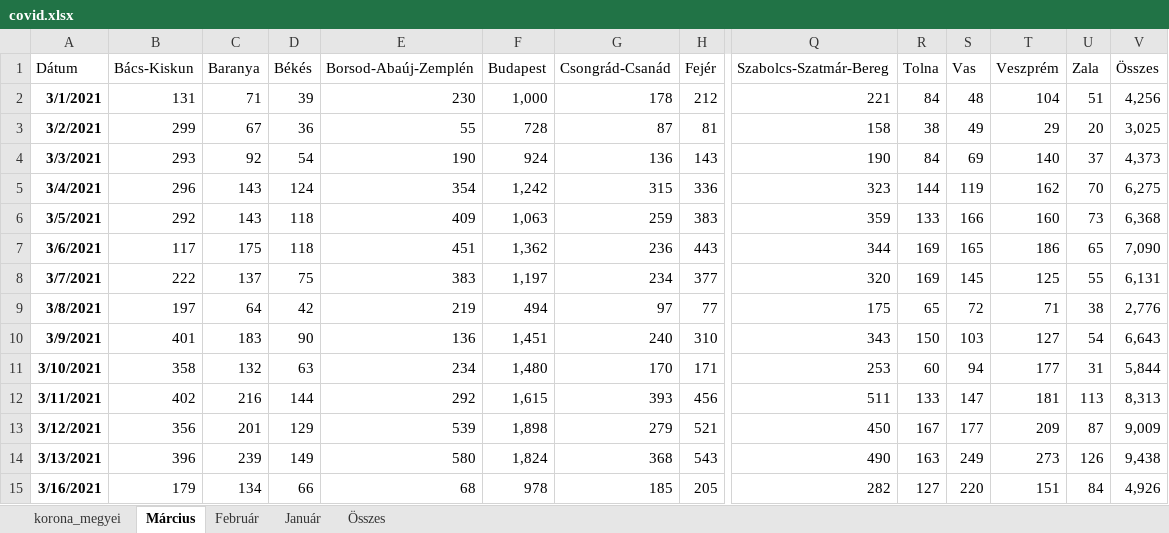
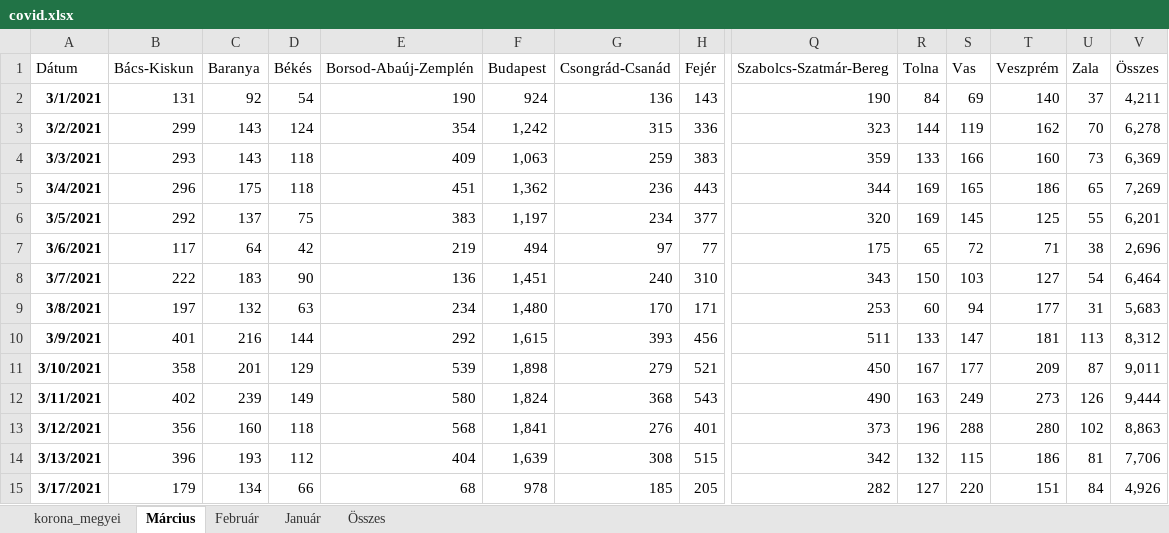
Before and after one commit to mollac/CoVid-19, an Excel workbook: covid.xlsx, sheet Március, drawn as a sheet; only a part is shown, gaps mark what is left out; values as stored, in another font and other column widths than the file's, no borders; charts and pictures and conditional formats and table styles not drawn; removed rows and columns are numbered as before the commit, all else as after; rows hold the shown columns only; the diff names each change by its address in the sheet, - before the commit and + after, or states it on an @@ line.

```diff
--- a/covid.xlsx (sheet Március)
+++ b/covid.xlsx (sheet Március)
-row 2: 3/1/2021 | 131 | 71 | 39 | 230 | 1,000 | 178 | 212 | 221 | 84 | 48 | 104 | 51 | 4,256
-row 3: 3/2/2021 | 299 | 67 | 36 | 55 | 728 | 87 | 81 | 158 | 38 | 49 | 29 | 20 | 3,025
-A2 (Dátum): 3/3/2021
+A2 (Dátum): 3/1/2021
-B2 (Bács-Kiskun): 293
+B2 (Bács-Kiskun): 131
-V2 (Összes): 4,373
+V2 (Összes): 4,211
-A3 (Dátum): 3/4/2021
+A3 (Dátum): 3/2/2021
-B3 (Bács-Kiskun): 296
+B3 (Bács-Kiskun): 299
-V3 (Összes): 6,275
+V3 (Összes): 6,278
-A4 (Dátum): 3/5/2021
+A4 (Dátum): 3/3/2021
-B4 (Bács-Kiskun): 292
+B4 (Bács-Kiskun): 293
-V4 (Összes): 6,368
+V4 (Összes): 6,369
-A5 (Dátum): 3/6/2021
+A5 (Dátum): 3/4/2021
-B5 (Bács-Kiskun): 117
+B5 (Bács-Kiskun): 296
-V5 (Összes): 7,090
+V5 (Összes): 7,269
-A6 (Dátum): 3/7/2021
+A6 (Dátum): 3/5/2021
-B6 (Bács-Kiskun): 222
+B6 (Bács-Kiskun): 292
-V6 (Összes): 6,131
+V6 (Összes): 6,201
-A7 (Dátum): 3/8/2021
+A7 (Dátum): 3/6/2021
-B7 (Bács-Kiskun): 197
+B7 (Bács-Kiskun): 117
-V7 (Összes): 2,776
+V7 (Összes): 2,696
-A8 (Dátum): 3/9/2021
+A8 (Dátum): 3/7/2021
-B8 (Bács-Kiskun): 401
+B8 (Bács-Kiskun): 222
-V8 (Összes): 6,643
+V8 (Összes): 6,464
-A9 (Dátum): 3/10/2021
+A9 (Dátum): 3/8/2021
-B9 (Bács-Kiskun): 358
+B9 (Bács-Kiskun): 197
-V9 (Összes): 5,844
+V9 (Összes): 5,683
-A10 (Dátum): 3/11/2021
+A10 (Dátum): 3/9/2021
-B10 (Bács-Kiskun): 402
+B10 (Bács-Kiskun): 401
-V10 (Összes): 8,313
+V10 (Összes): 8,312
-A11 (Dátum): 3/12/2021
+A11 (Dátum): 3/10/2021
-B11 (Bács-Kiskun): 356
+B11 (Bács-Kiskun): 358
-V11 (Összes): 9,009
+V11 (Összes): 9,011
-A12 (Dátum): 3/13/2021
+A12 (Dátum): 3/11/2021
-B12 (Bács-Kiskun): 396
+B12 (Bács-Kiskun): 402
-V12 (Összes): 9,438
+V12 (Összes): 9,444
+row 13: 3/12/2021 | 356 | 160 | 118 | 568 | 1,841 | 276 | 401 | 373 | 196 | 288 | 280 | 102 | 8,863
+row 14: 3/13/2021 | 396 | 193 | 112 | 404 | 1,639 | 308 | 515 | 342 | 132 | 115 | 186 | 81 | 7,706
-A15 (Dátum): 3/16/2021
+A15 (Dátum): 3/17/2021
```
Also changed, not shown: sheet korona_megyei, sheet Összes, charts or pictures, halottak.xlsx.
